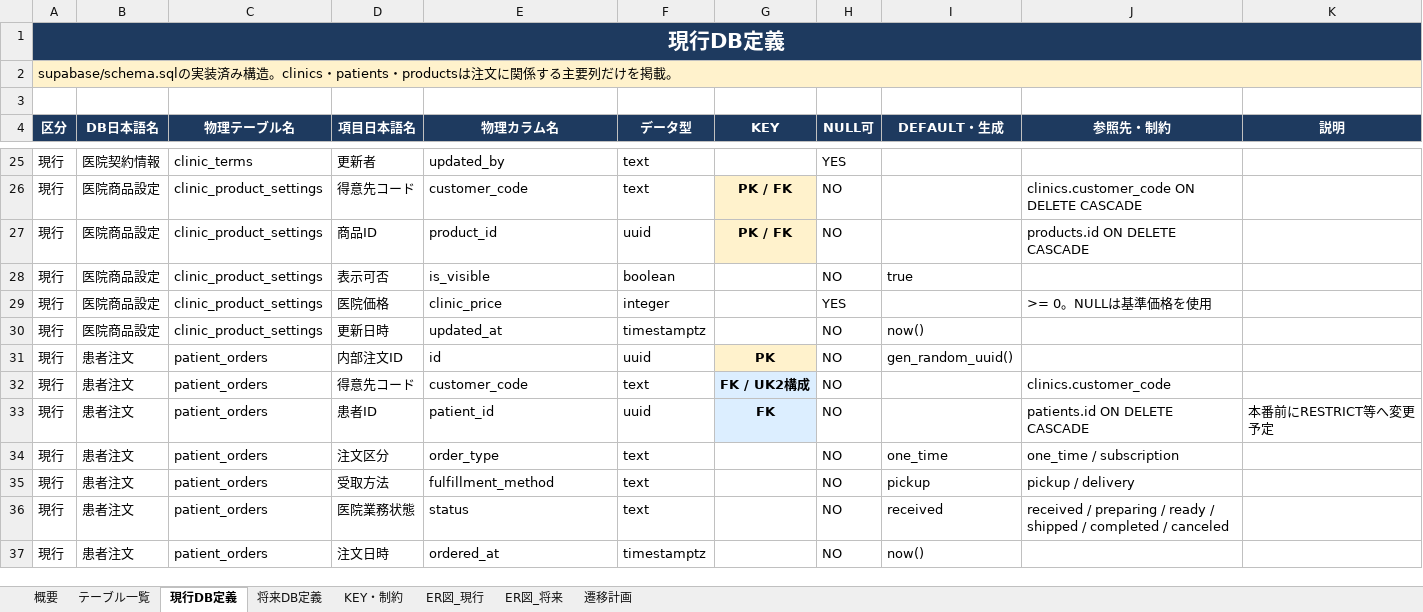
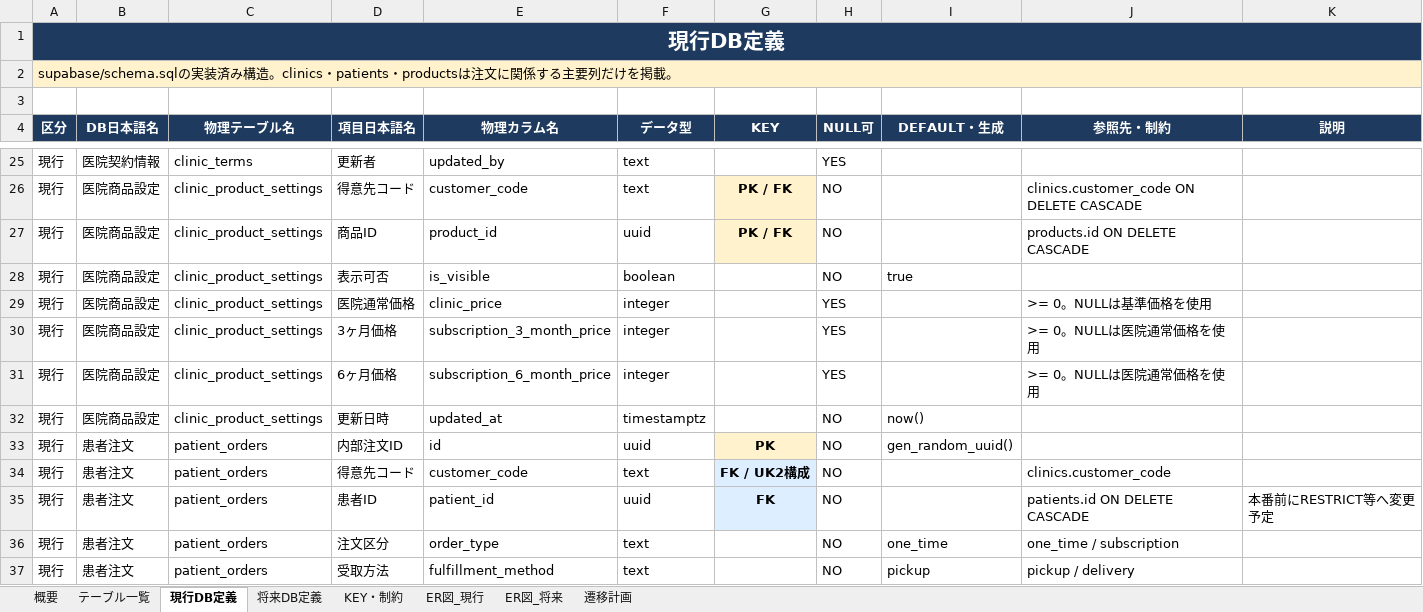
Before and after one commit to masashi-sketch/dental-portal, an Excel workbook: project_clinic_order_management_db_definition.xlsx, sheet 現行DB定義, drawn as a sheet; only a part is shown, gaps mark what is left out; the shorter side is filled out with more unchanged rows; values as stored, in another font and other column widths than the file's, no borders; the diff names each change by its address in the sheet, - before the commit and + after, or states it on an @@ line.

Commit message:
feat: add clinic subscription pricing

```diff
--- a/project_clinic_order_management_db_definition.xlsx (sheet 現行DB定義)
+++ b/project_clinic_order_management_db_definition.xlsx (sheet 現行DB定義)
-D29 (項目日本語名): 医院価格
+D29 (項目日本語名): 医院通常価格
+row 30: 現行 | 医院商品設定 | clinic_product_settings | 3ヶ月価格 | subscription_3_month_price | integer |  | YES |  | >= 0。NULLは医院通常価格を使用
+row 31: 現行 | 医院商品設定 | clinic_product_settings | 6ヶ月価格 | subscription_6_month_price | integer |  | YES |  | >= 0。NULLは医院通常価格を使用
```
Also changed, not shown: sheet ER図_現行, sheet 遷移計画, sheet テーブル一覧, 30 other files.
